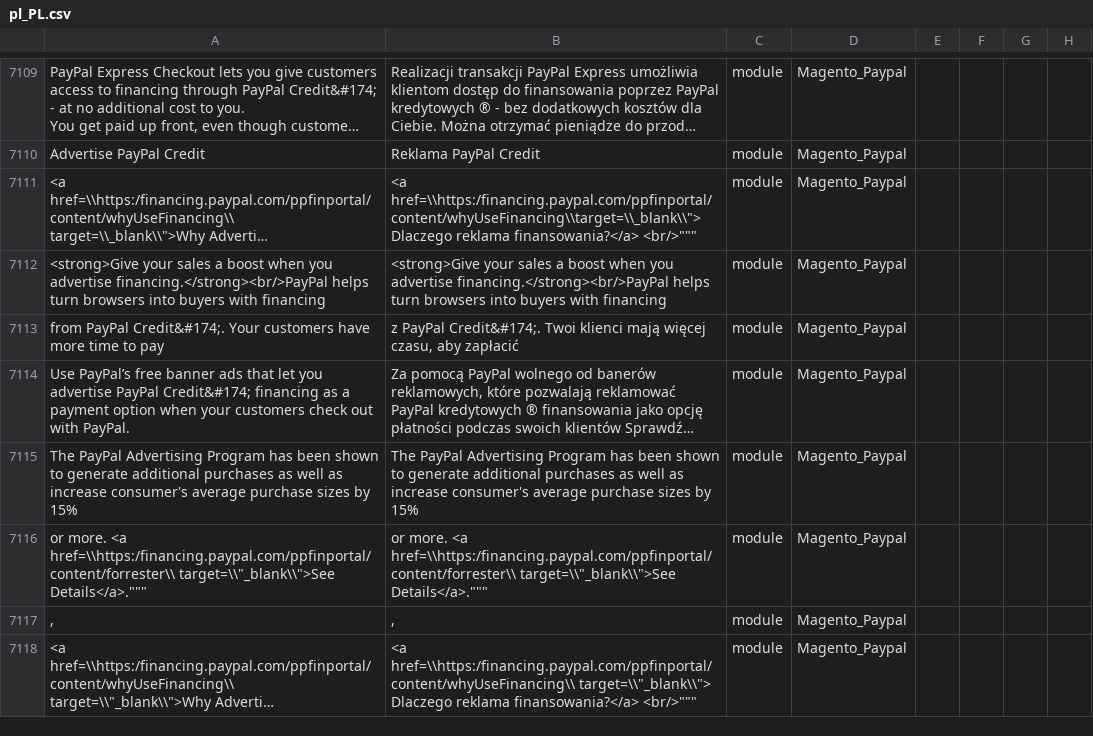
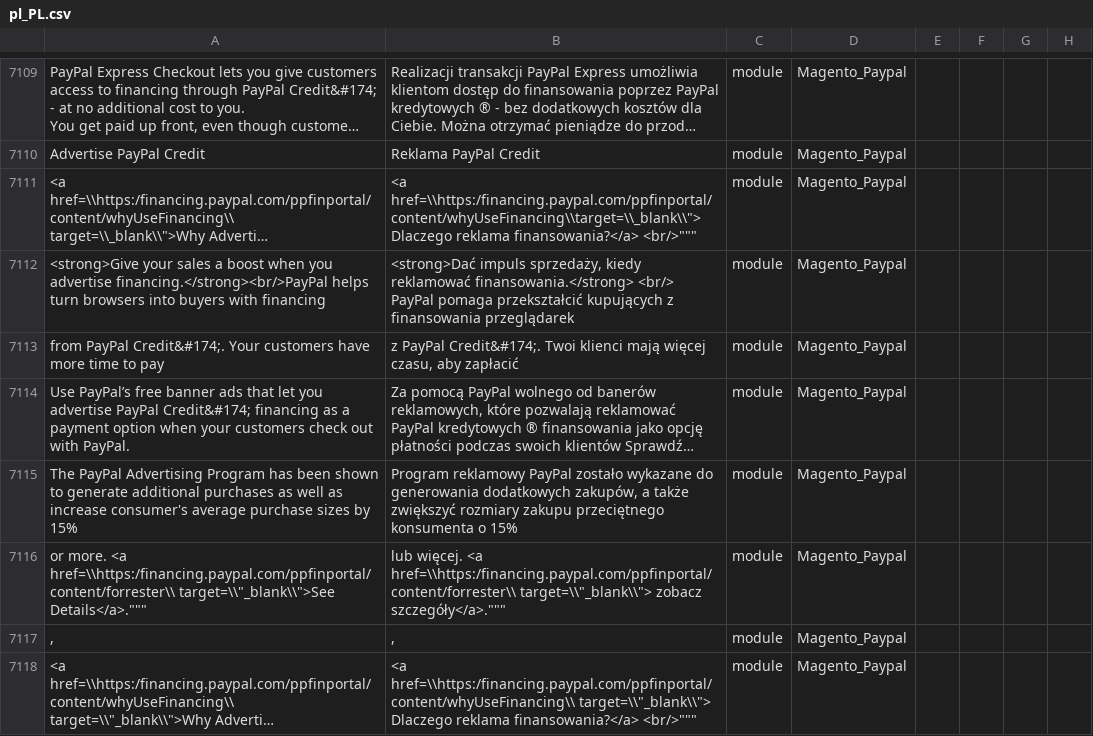
Before and after one commit to SnowdogApps/magento2-pl_pl, a CSV file: pl_PL.csv, drawn as a sheet; only a part is shown, gaps mark what is left out; long unchanged cells end in …; the diff covers the shown part only; the diff names each change by its address in the sheet, - before the commit and + after, or states it on an @@ line.

```diff
--- a/pl_PL.csv
+++ b/pl_PL.csv
-B7112: <strong>Give your sales a boost when you advertise financing.</strong><br/>PayPal helps turn browsers into buyers with financing
+B7112: <strong>Dać impuls sprzedaży, kiedy reklamować finansowania.</strong> <br/> PayPal pomaga przekształcić kupujących z finansowania przeglądarek
-B7115: The PayPal Advertising Program has been shown to generate additional purchases as well as increase consumer's average purchase sizes by 15%
+B7115: Program reklamowy PayPal zostało wykazane do generowania dodatkowych zakupów, a także zwiększyć rozmiary zakupu przeciętnego konsumenta o 15%
-B7116: or more. <a href=\\https:/financing.paypal.com/ppfinportal/content/forrester\\ target=\\"_blank\\">See Details</a>."""
+B7116: lub więcej. <a href=\\https:/financing.paypal.com/ppfinportal/content/forrester\\ target=\\"_blank\\"> zobacz szczegóły</a>."""
```
Also changed, not shown: 57 edited cells elsewhere in this file.
